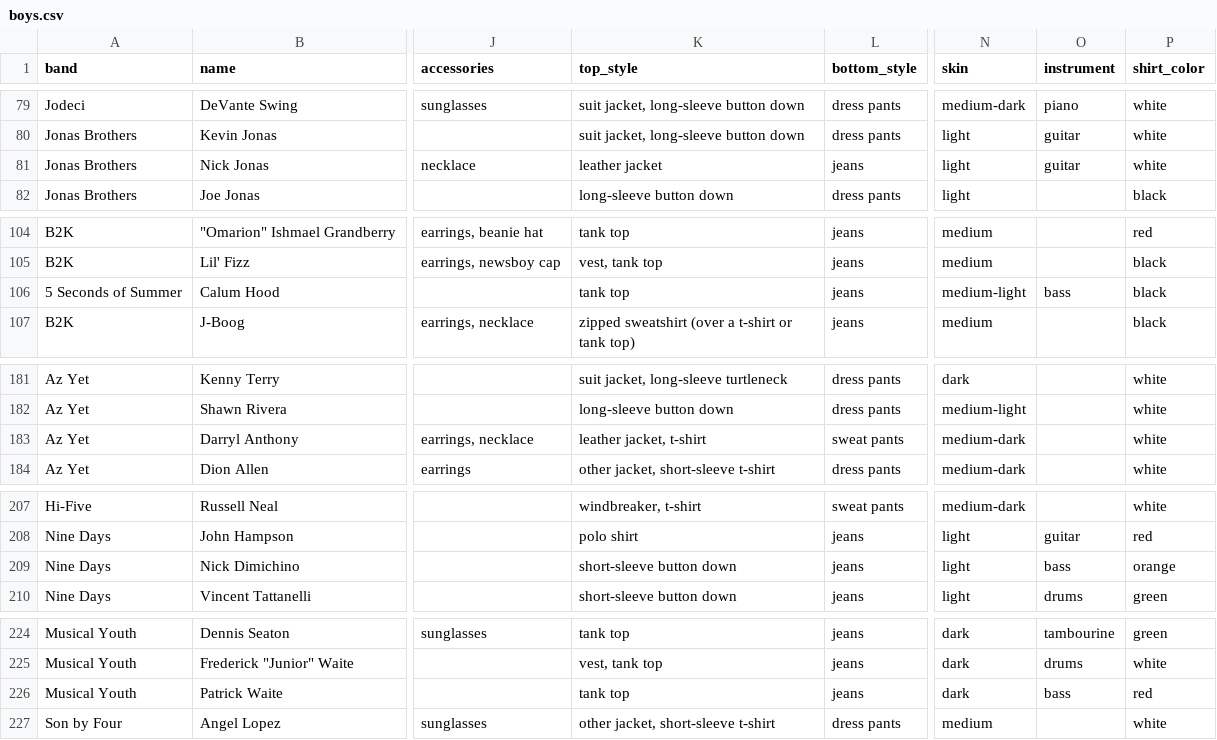
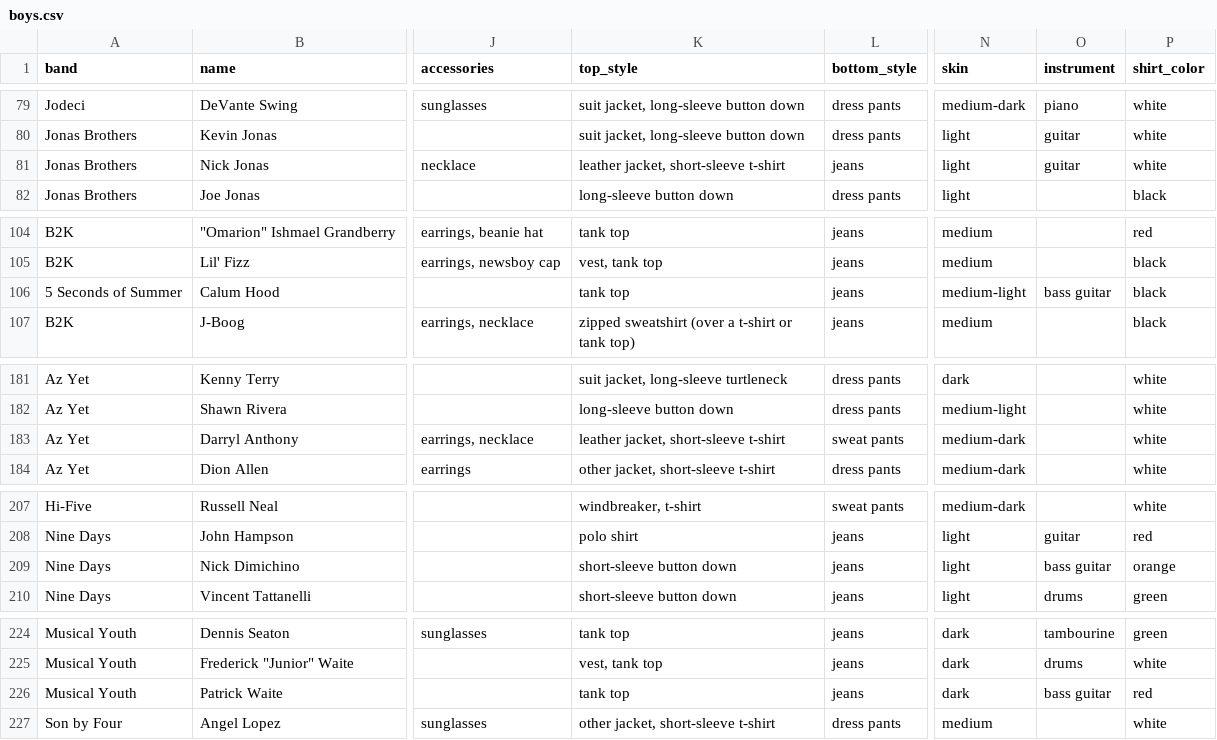
Before and after one commit to the-pudding/boybands, a CSV file: src/assets/data/boys.csv, drawn as a sheet; only a part is shown, gaps mark what is left out; the diff covers the shown part only; the diff names each change by its address in the sheet, - before the commit and + after, or states it on an @@ line.

Commit message:
temporary fix on jacket coloring

```diff
--- a/src/assets/data/boys.csv
+++ b/src/assets/data/boys.csv
-K81 (top_style): leather jacket
+K81 (top_style): leather jacket, short-sleeve t-shirt
-O106 (instrument): bass
+O106 (instrument): bass guitar
-K183 (top_style): leather jacket, t-shirt
+K183 (top_style): leather jacket, short-sleeve t-shirt
-O209 (instrument): bass
+O209 (instrument): bass guitar
-O226 (instrument): bass
+O226 (instrument): bass guitar
```
Also changed, not shown: 10 edited cells elsewhere in this file, 1 other file.
